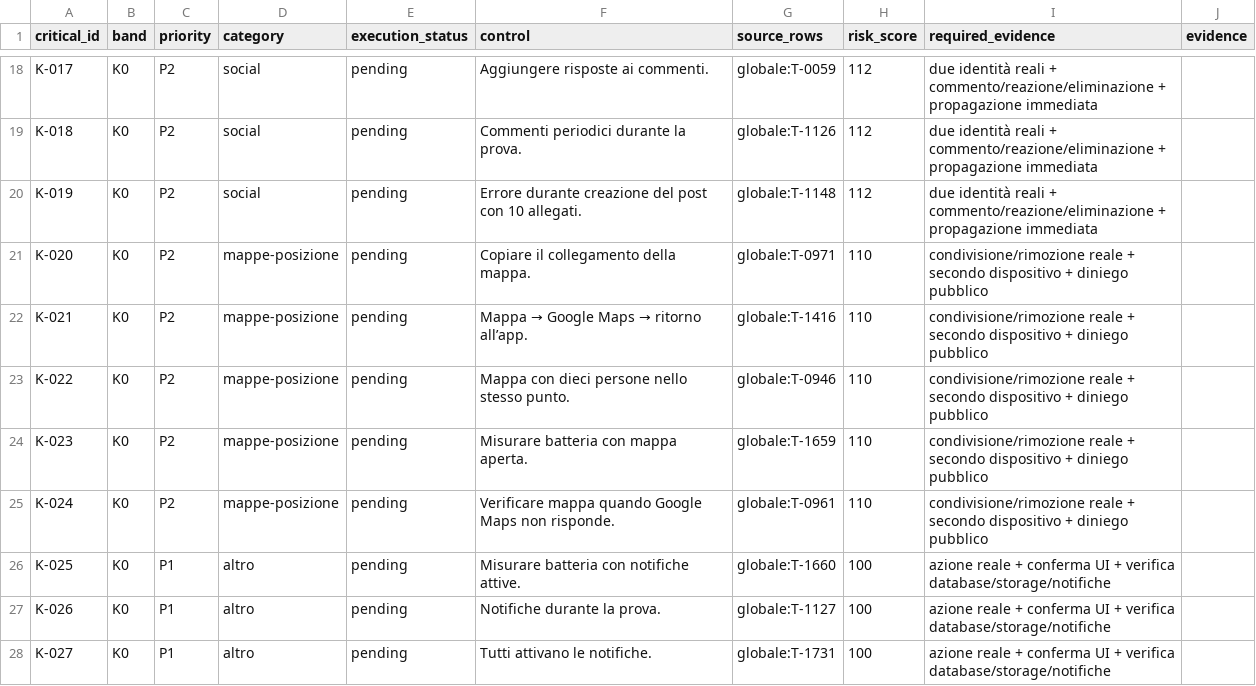
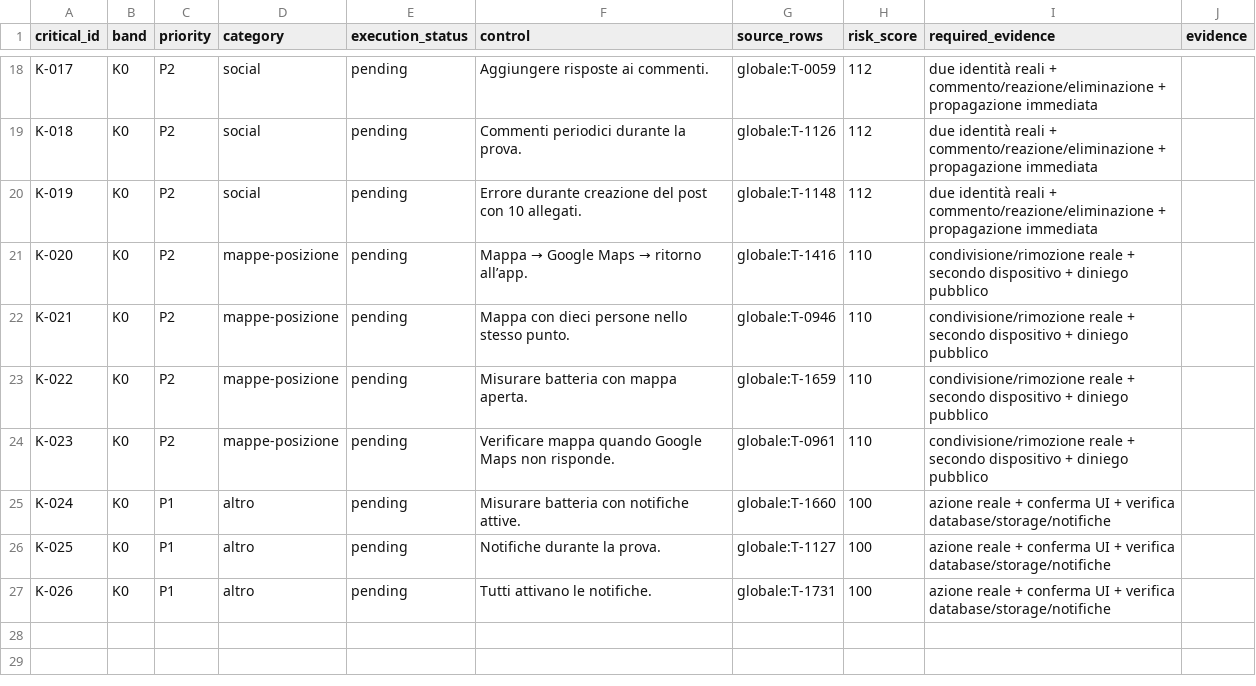
Before and after one commit to andreacivi80/viaggio-in-india, a CSV file: docs/CRITICAL-CONTROLS-1.41.1.csv, drawn as a sheet; only a part is shown, gaps mark what is left out.

```diff
--- a/docs/CRITICAL-CONTROLS-1.41.1.csv
+++ b/docs/CRITICAL-CONTROLS-1.41.1.csv
@@ -20,9 +20,8 @@ K-018,K0,P2,social,pending,Commenti periodici durante la prova.,globale:T-1126,1
 K-019,K0,P2,social,pending,Errore durante creazione del post con 10 allegati.,globale:T-1148,112,due identità reali + commento/reazione/eliminazione + propagazione immediata,
-K-020,K0,P2,mappe-posizione,pending,Copiare il collegamento della mappa.,globale:T-0971,110,condivisione/rimozione reale + secondo dispositivo + diniego pubblico,
-K-021,K0,P2,mappe-posizione,pending,Mappa → Google Maps → ritorno all’app.,globale:T-1416,110,condivisione/rimozione reale + secondo dispositivo + diniego pubblico,
-K-022,K0,P2,mappe-posizione,pending,Mappa con dieci persone nello stesso punto.,globale:T-0946,110,condivisione/rimozione reale + secondo dispositivo + diniego pubblico,
-K-023,K0,P2,mappe-posizione,pending,Misurare batteria con mappa aperta.,globale:T-1659,110,condivisione/rimozione reale + secondo dispositivo + diniego pubblico,
-K-024,K0,P2,mappe-posizione,pending,Verificare mappa quando Google Maps non risponde.,globale:T-0961,110,condivisione/rimozione reale + secondo dispositivo + diniego pubblico,
-K-025,K0,P1,altro,pending,Misurare batteria con notifiche attive.,globale:T-1660,100,azione reale + conferma UI + verifica database/storage/notifiche,
-K-026,K0,P1,altro,pending,Notifiche durante la prova.,globale:T-1127,100,azione reale + conferma UI + verifica database/storage/notifiche,
-K-027,K0,P1,altro,pending,Tutti attivano le notifiche.,globale:T-1731,100,azione reale + conferma UI + verifica database/storage/notifiche,
+K-020,K0,P2,mappe-posizione,pending,Mappa → Google Maps → ritorno all’app.,globale:T-1416,110,condivisione/rimozione reale + secondo dispositivo + diniego pubblico,
+K-021,K0,P2,mappe-posizione,pending,Mappa con dieci persone nello stesso punto.,globale:T-0946,110,condivisione/rimozione reale + secondo dispositivo + diniego pubblico,
+K-022,K0,P2,mappe-posizione,pending,Misurare batteria con mappa aperta.,globale:T-1659,110,condivisione/rimozione reale + secondo dispositivo + diniego pubblico,
+K-023,K0,P2,mappe-posizione,pending,Verificare mappa quando Google Maps non risponde.,globale:T-0961,110,condivisione/rimozione reale + secondo dispositivo + diniego pubblico,
+K-024,K0,P1,altro,pending,Misurare batteria con notifiche attive.,globale:T-1660,100,azione reale + conferma UI + verifica database/storage/notifiche,
+K-025,K0,P1,altro,pending,Notifiche durante la prova.,globale:T-1127,100,azione reale + conferma UI + verifica database/storage/notifiche,
+K-026,K0,P1,altro,pending,Tutti attivano le notifiche.,globale:T-1731,100,azione reale + conferma UI + verifica database/storage/notifiche,
```
Also changed, not shown: docs/CONTROL-COVERAGE.csv, 3 other files.
